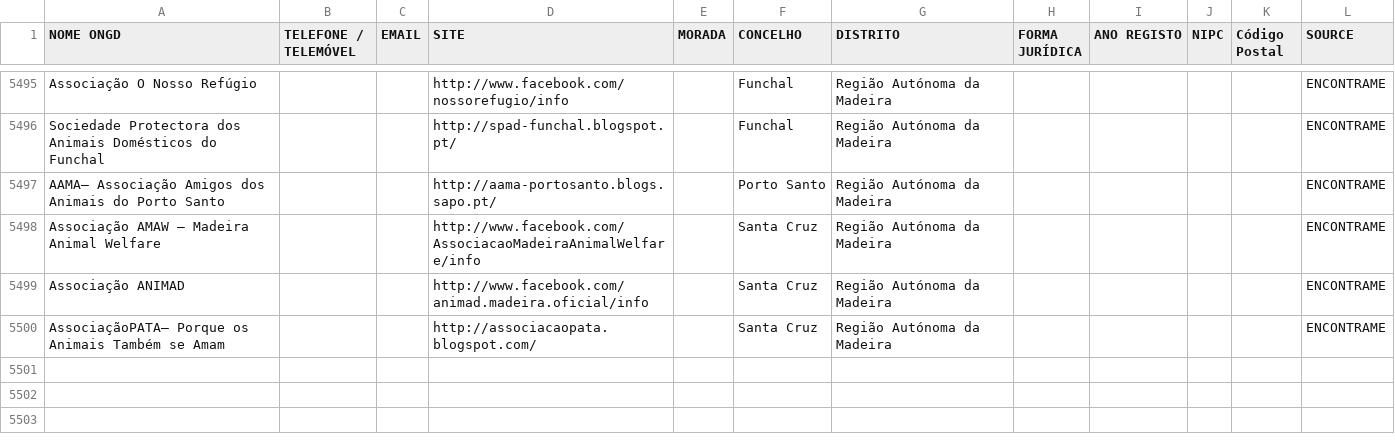
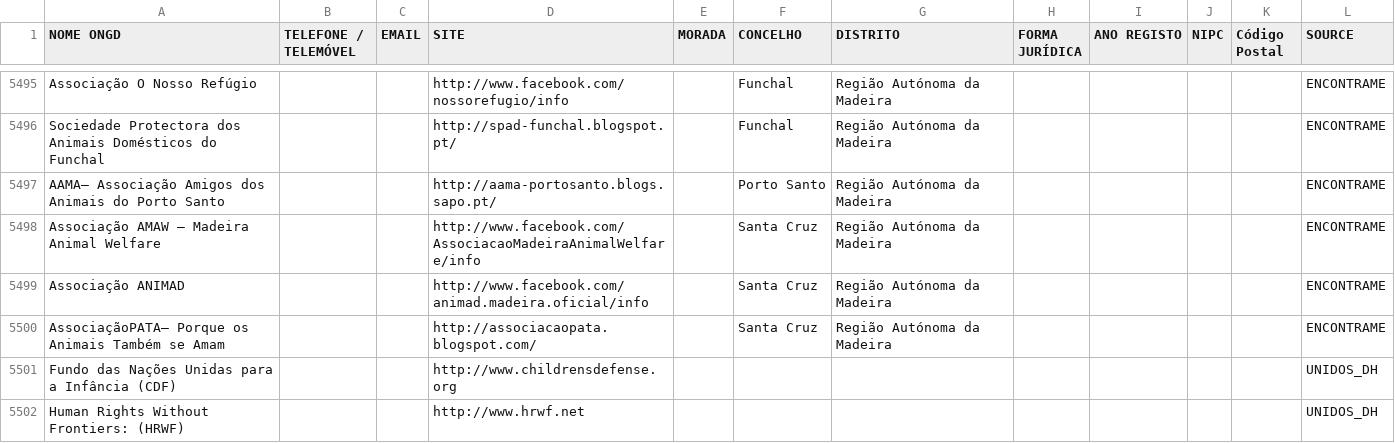
Before and after one commit to cogniwave/adiuvare, a CSV file: scripts/generatedFiles/merged_output.csv, drawn as a sheet; only a part is shown, gaps mark what is left out.

Commit message:
script: unidos_DH

```diff
--- a/scripts/generatedFiles/merged_output.csv
+++ b/scripts/generatedFiles/merged_output.csv
@@ -8458 +8458,3 @@ Associação ANIMAD,,,http://www.facebook.com/animad.madeira.oficial/info,,Santa
 AssociaçãoPATA– Porque os Animais Também se Amam,,,http://associacaopata.blogspot.com/,,Santa Cruz,Região Autónoma da Madeira,,,,,ENCONTRAME
+Fundo das Nações Unidas para a Infância (CDF),,,http://www.childrensdefense.org,,,,,,,,UNIDOS_DH
+Human Rights Without Frontiers: (HRWF),,,http://www.hrwf.net ,,,,,,,,UNIDOS_DH
```
Also changed, not shown: 1 other file.
